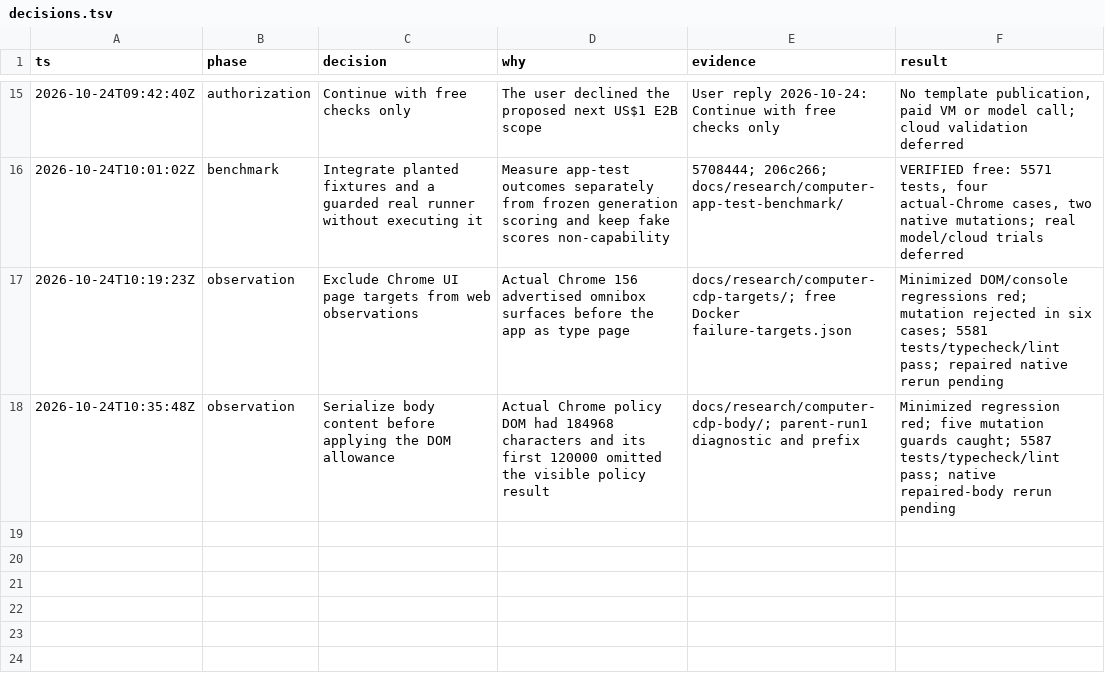
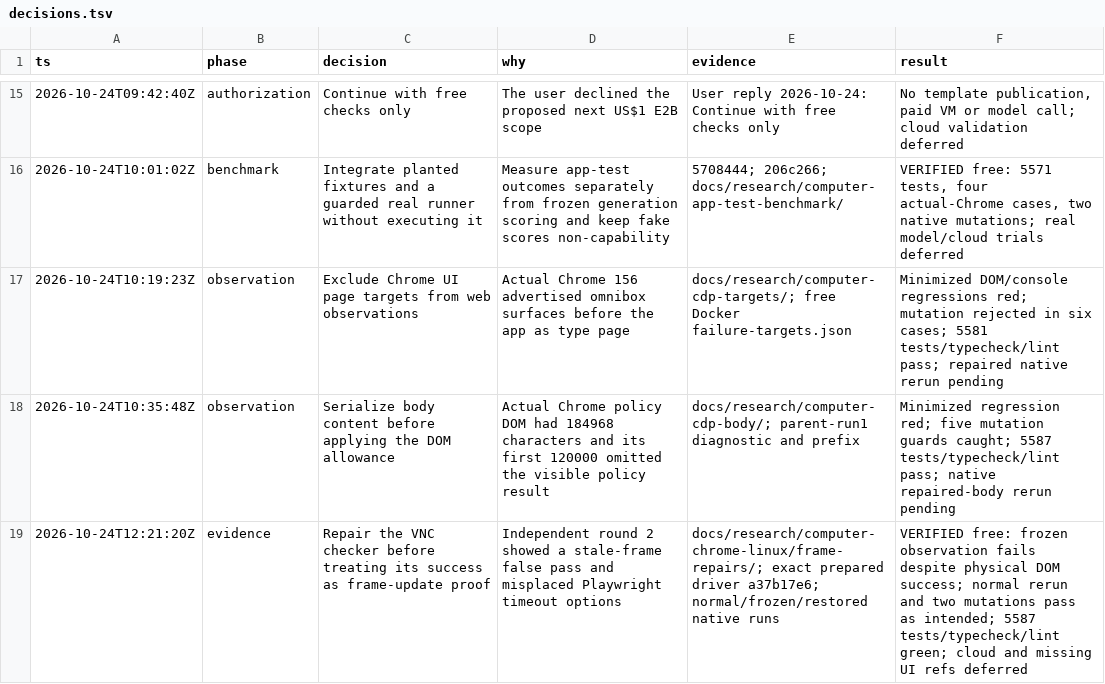
Before and after one commit to mangit955/nap, a TSV file: docs/research/computer-use-integration/decisions.tsv, drawn as a sheet; only a part is shown, gaps mark what is left out; the diff names each change by its address in the sheet, - before the commit and + after, or states it on an @@ line.

Commit message:
wip(sandbox): reject stale VNC observations
Repair the local evidence checker and retain native positive, frozen-observation and restored runs. Cloud acceptance and missing UI reference states remain deferred.

Refs #141, #142, #149, #153.

```diff
--- a/docs/research/computer-use-integration/decisions.tsv
+++ b/docs/research/computer-use-integration/decisions.tsv
+row 19: 2026-10-24T12:21:20Z | evidence | Repair the VNC checker before treating its success as frame-update proof | Independent round 2 showed a stale-frame false pass and misplaced Playwright timeout options | docs/research/computer-chrome-linux/frame-repairs/; exact prepared driver a37b17e6; normal/frozen/restored native runs | VERIFIED free: frozen observation fails despite physical DOM success; normal rerun and two mutations pass as intended; 5587 tests/typecheck/lint green; cloud and missing UI refs deferred
```
Also changed, not shown: 38 other files.
